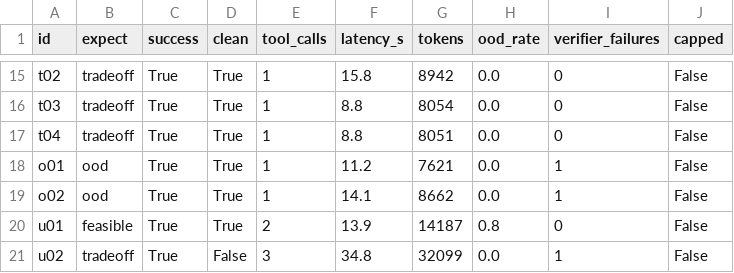
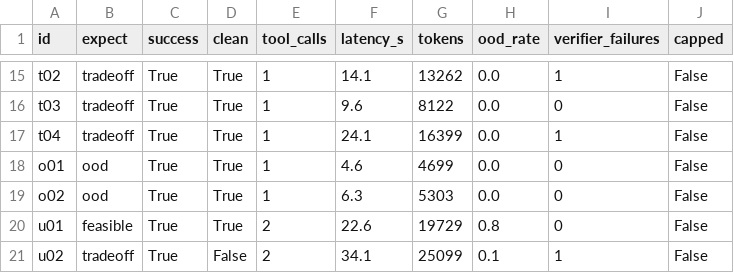
Before and after one commit to LEE-ok/alloy-agent, a CSV file: eval/results_baseten.csv, drawn as a sheet; only a part is shown, gaps mark what is left out; the diff covers the shown part only; the diff names each change by its address in the sheet, - before the commit and + after, or states it on an @@ line.

```diff
--- a/eval/results_baseten.csv
+++ b/eval/results_baseten.csv
-F15 (latency_s): 15.8
+F15 (latency_s): 14.1
-G15 (tokens): 8942
+G15 (tokens): 13262
-I15 (verifier_failures): 0
+I15 (verifier_failures): 1
-F16 (latency_s): 8.8
+F16 (latency_s): 9.6
-G16 (tokens): 8054
+G16 (tokens): 8122
-F17 (latency_s): 8.8
+F17 (latency_s): 24.1
-G17 (tokens): 8051
+G17 (tokens): 16399
-I17 (verifier_failures): 0
+I17 (verifier_failures): 1
-F18 (latency_s): 11.2
+F18 (latency_s): 4.6
-G18 (tokens): 7621
+G18 (tokens): 4699
-I18:I19 (verifier_failures): 1
+I18:I19 (verifier_failures): 0
-F19 (latency_s): 14.1
+F19 (latency_s): 6.3
-G19 (tokens): 8662
+G19 (tokens): 5303
-F20 (latency_s): 13.9
+F20 (latency_s): 22.6
-G20 (tokens): 14187
+G20 (tokens): 19729
-E21 (tool_calls): 3
+E21 (tool_calls): 2
-F21 (latency_s): 34.8
+F21 (latency_s): 34.1
-G21 (tokens): 32099
+G21 (tokens): 25099
-H21 (ood_rate): 0.0
+H21 (ood_rate): 0.1
```
Also changed, not shown: 35 edited cells elsewhere in this file, eval/results_meta.csv, 2 other files.
